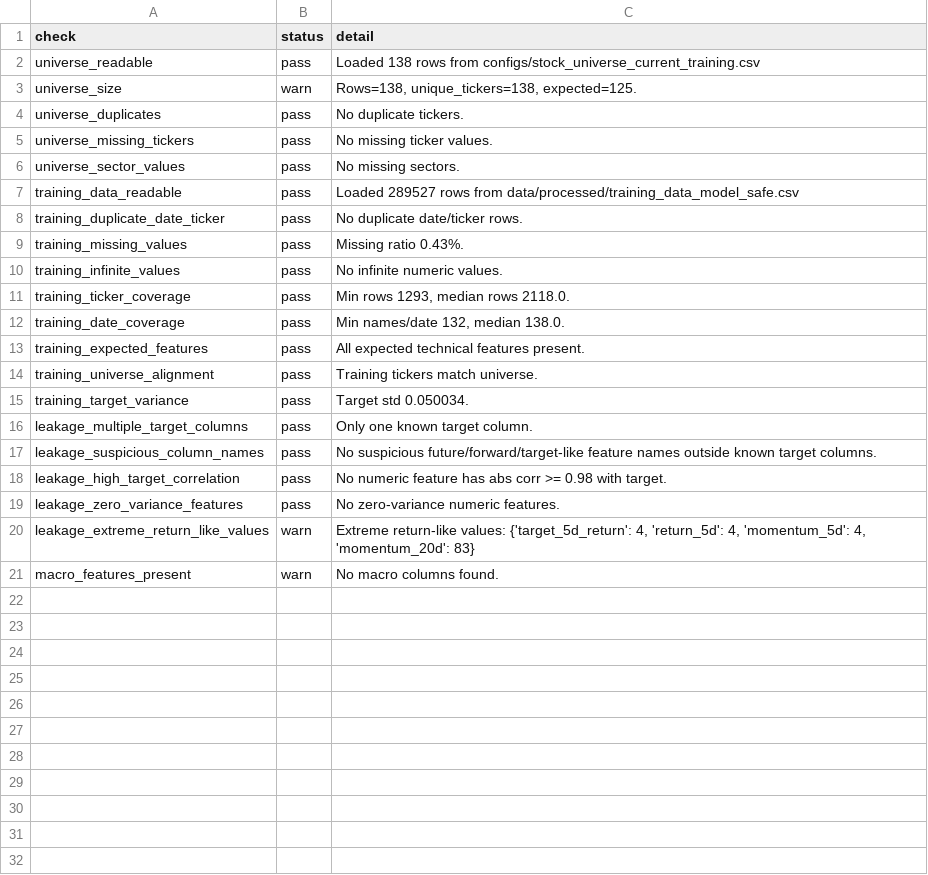
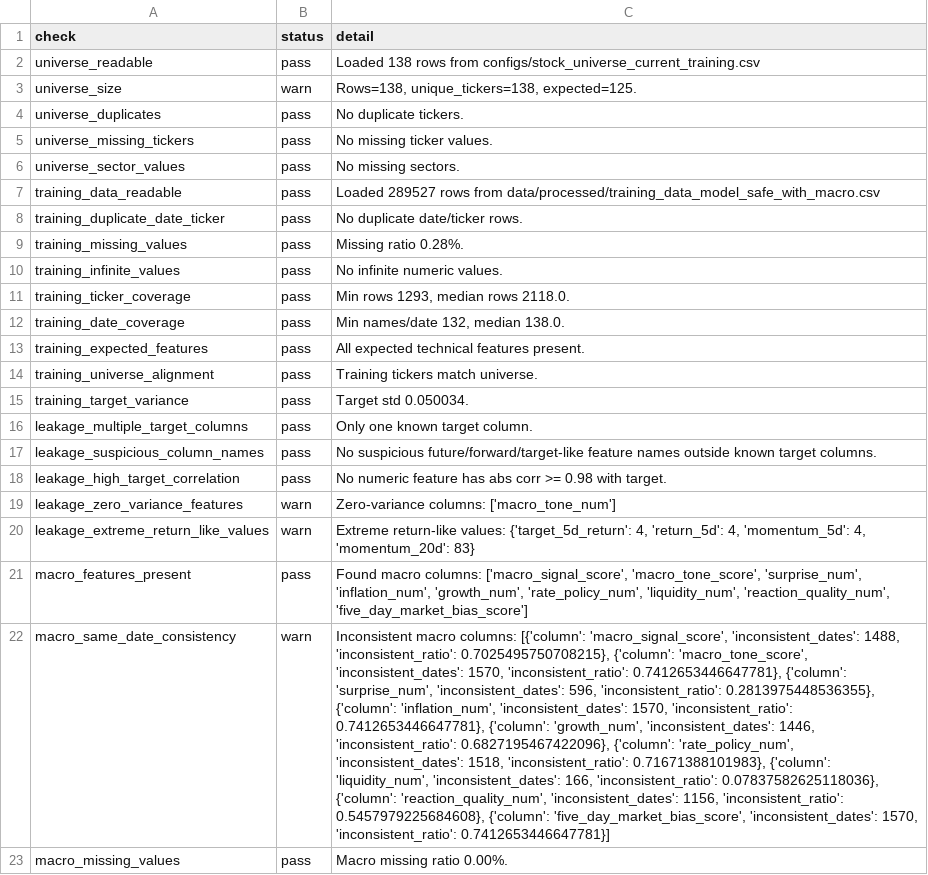
Before and after one commit to salariumsegue/salarium-1.0, a CSV file: results/data_quality_leakage_summary.csv, drawn as a sheet; the diff names each change by its address in the sheet, - before the commit and + after, or states it on an @@ line.

```diff
--- a/results/data_quality_leakage_summary.csv
+++ b/results/data_quality_leakage_summary.csv
-C7 (detail): …rows from data/processed/training_data_model_safe.csv
+C7 (detail): …rows from data/processed/training_data_model_safe_with_macro.csv
-C9 (detail): Missing ratio 0.43%.
+C9 (detail): Missing ratio 0.28%.
-B19 (status): pass
+B19 (status): warn
-C19 (detail): No zero-variance numeric features.
+C19 (detail): Zero-variance columns: ['macro_tone_num']
-B21 (status): warn
+B21 (status): pass
-C21 (detail): No macro columns found.
+C21 (detail): Found macro columns: ['macro_signal_score', 'macro_tone_score', 'surprise_num', 'inflation_num', 'growth_num', 'rate_policy_num', 'liquidity_num', 'reaction_quality_num', 'five_day_market_bias_score']
+row 22: macro_same_date_consistency | warn | Inconsistent macro columns: [{'column': 'macro_signal_score', 'inconsistent_dates': 1488, 'inconsistent_ratio': 0.7025495750708215}, {'column': 'macro_tone_score', 'inconsistent_dates': 1570, 'inconsistent_ratio': 0.7412653446647781}, {'column': 'surprise_num', 'inconsistent_dates': 596, 'inconsistent_ratio': 0.2813975448536355}, {'column': 'inflation_num', 'inconsistent_dates': 1570, 'inconsistent_ratio': 0.7412653446647781}, {'column': 'growth_num', 'inconsistent_dates': 1446, 'inconsistent_ratio': 0.6827195467422096}, {'column': 'rate_policy_num', 'inconsistent_dates': 1518, 'inconsistent_ratio': 0.71671388101983}, {'column': 'liquidity_num', 'inconsistent_dates': 166, 'inconsistent_ratio': 0.07837582625118036}, {'column': 'reaction_quality_num', 'inconsistent_dates': 1156, 'inconsistent_ratio': 0.5457979225684608}, {'column': 'five_day_market_bias_score', 'inconsistent_dates': 1570, 'inconsistent_ratio': 0.7412653446647781}]
+row 23: macro_missing_values | pass | Macro missing ratio 0.00%.
```
Also changed, not shown: results/macro_feature_audit_summary.csv, results/model_tournament_leaderboard.csv, 11 other files.
